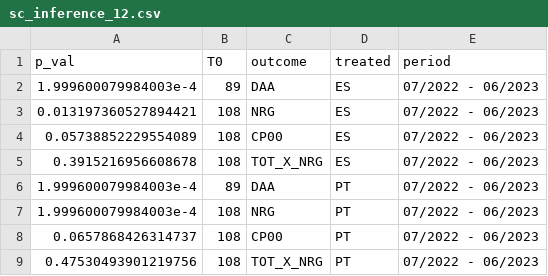
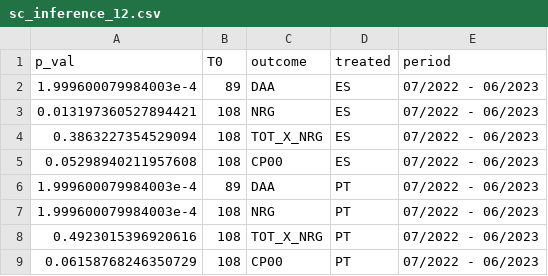
Before and after one commit to mharoruiz/iberian_exception, a CSV file: 03_results/sc_inference_12.csv, drawn as a sheet.

```diff
--- a/03_results/sc_inference_12.csv
+++ b/03_results/sc_inference_12.csv
@@ -3,7 +3,7 @@ p_val,T0,outcome,treated,period
 0.013197360527894421,108,NRG,ES,07/2022 - 06/2023
-0.05738852229554089,108,CP00,ES,07/2022 - 06/2023
-0.3915216956608678,108,TOT_X_NRG,ES,07/2022 - 06/2023
+0.3863227354529094,108,TOT_X_NRG,ES,07/2022 - 06/2023
+0.05298940211957608,108,CP00,ES,07/2022 - 06/2023
 1.999600079984003e-4,89,DAA,PT,07/2022 - 06/2023
 1.999600079984003e-4,108,NRG,PT,07/2022 - 06/2023
-0.0657868426314737,108,CP00,PT,07/2022 - 06/2023
-0.47530493901219756,108,TOT_X_NRG,PT,07/2022 - 06/2023
+0.4923015396920616,108,TOT_X_NRG,PT,07/2022 - 06/2023
+0.06158768246350729,108,CP00,PT,07/2022 - 06/2023
```
Also changed, not shown: 03_results/sc_inference_6_6.csv, 04_analysis/table_A1.csv, 8 other files.
